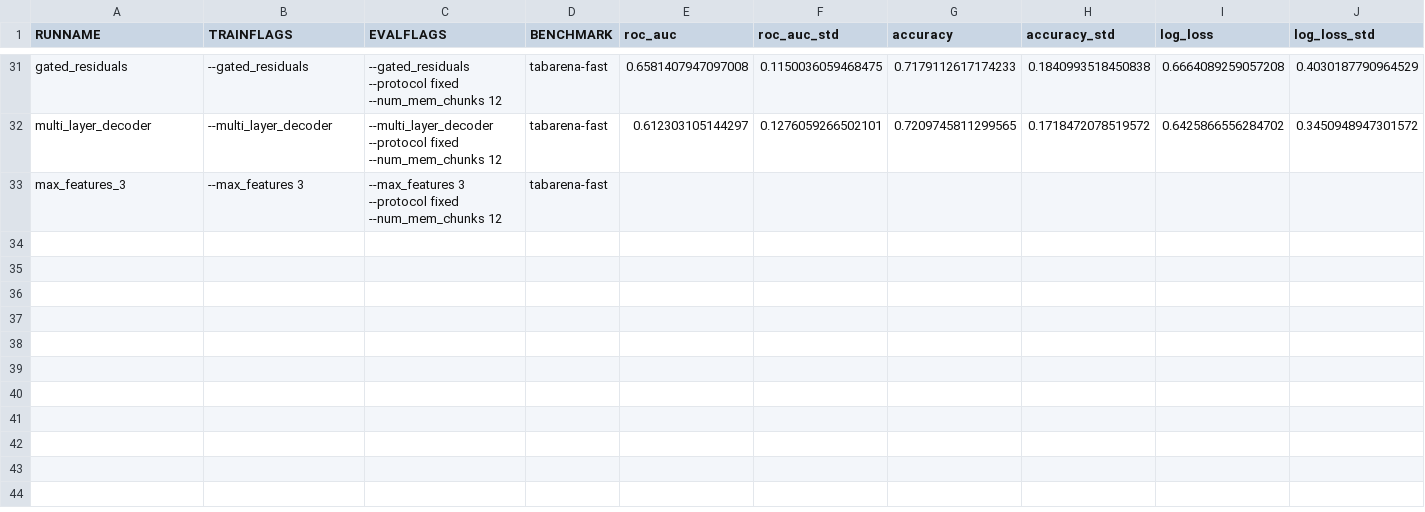
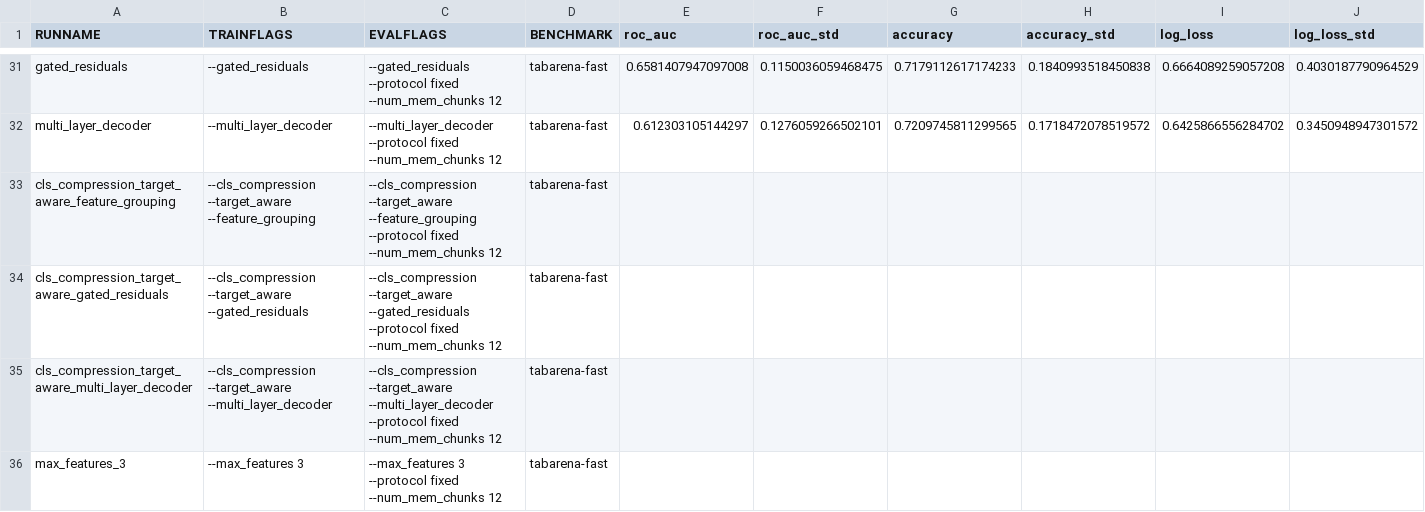
Before and after one commit to rafarez/TFM_playground, a CSV file: data/MyNanoTabPFN_results.csv, drawn as a sheet; only a part is shown, gaps mark what is left out; the diff names each change by its address in the sheet, - before the commit and + after, or states it on an @@ line.

Commit message:
ADD: prio 3 exps

```diff
--- a/data/MyNanoTabPFN_results.csv
+++ b/data/MyNanoTabPFN_results.csv
+row 33: cls_compression_target_aware_feature_grouping | --cls_compression --target_aware --feature_grouping | --cls_compression --target_aware --feature_grouping --protocol fixed --num_mem_chunks 12 | tabarena-fast
+row 34: cls_compression_target_aware_gated_residuals | --cls_compression --target_aware --gated_residuals | --cls_compression --target_aware --gated_residuals --protocol fixed --num_mem_chunks 12 | tabarena-fast
+row 35: cls_compression_target_aware_multi_layer_decoder | --cls_compression --target_aware --multi_layer_decoder | --cls_compression --target_aware --multi_layer_decoder --protocol fixed --num_mem_chunks 12 | tabarena-fast
```
